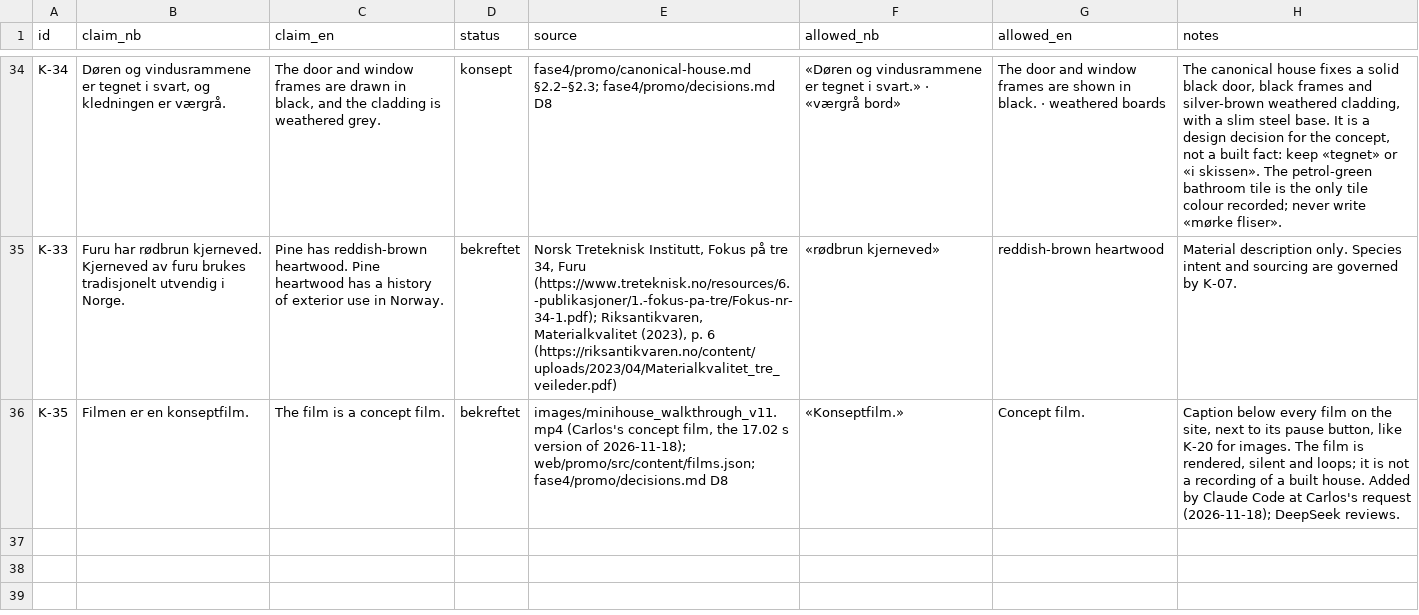
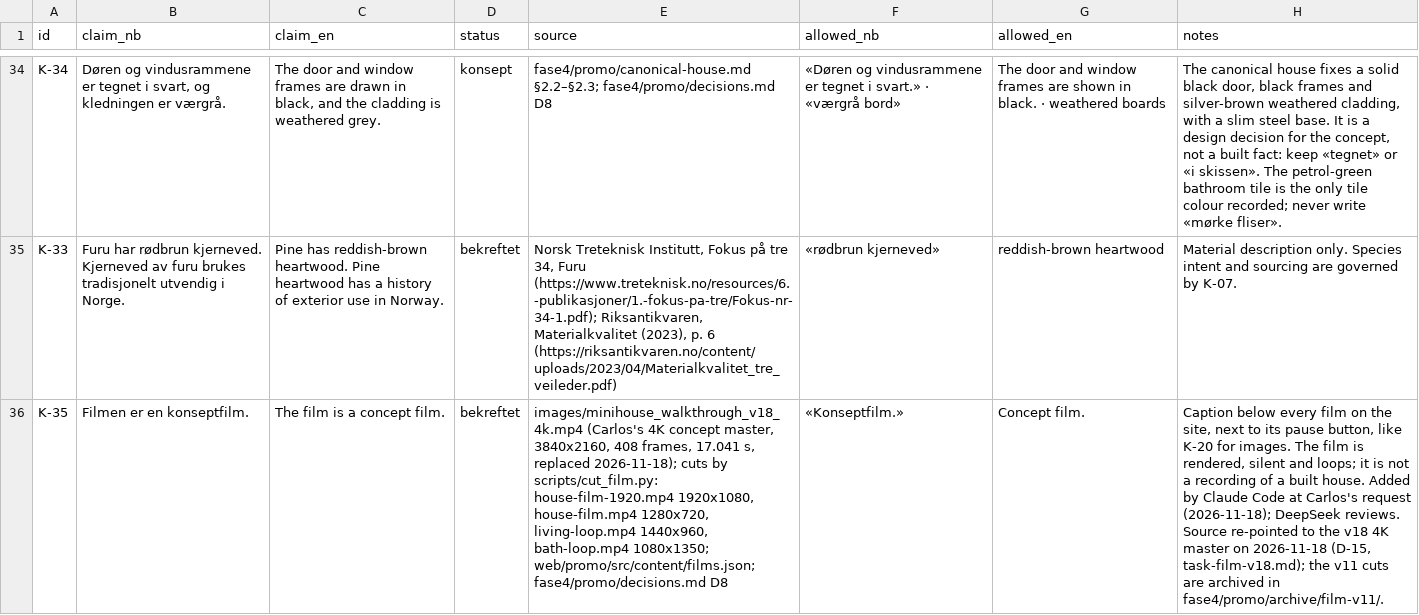
Before and after one commit to uset82/minihouse, a CSV file: fase4/promo/content/claims-register.csv, drawn as a sheet; only a part is shown, gaps mark what is left out; the diff names each change by its address in the sheet, - before the commit and + after, or states it on an @@ line.

Commit message:
Film v18 4K: cuts, code, QA and claims
- scripts/cut_film.py cut from the v18 4K master (ffprobe size, new 1920 cut)
- web/promo: films.json wide entry, films.ts, Film.astro, film.ts for the sharper desktop film
- fase4/promo/qa/film-v18.md: D-14 facts (four cuts, budgets, no audio, fast start)
- fase4/promo/content/claims-register.csv: K-35 sourced to the 4K master
- agents/task-film-v18.md, status/workbuddy.md, status/deepseek.md
- parallel sessions: phase 1 verification docs, knowledge sources S029-S031, scripts

Media stays out of git (mp4/jpg ignored). Main untouched; preview deploy is W-6 only.

```diff
--- a/fase4/promo/content/claims-register.csv
+++ b/fase4/promo/content/claims-register.csv
-E36 (source): images/minihouse_walkthrough_v11.mp4 (Carlos's concept film, the 17.02 s version of 2026-11-18); web/promo/src/content/films.json; fase4/promo/decisions.md…
+E36 (source): images/minihouse_walkthrough_v18_4k.mp4 (Carlos's 4K concept master, 3840x2160, 408 frames, 17.041 s, replaced 2026-11-18); cuts by scripts/cut_film.py: house-film-1920.mp4 1920x1080, house-film.mp4 1280x720, living-loop.mp4 1440x960, bath-loop.mp4 1080x1350; web/promo/src/content/films.json; fase4/promo/decisions.md…
-H36 (notes): …DeepSeek reviews.
+H36 (notes): …DeepSeek reviews. Source re-pointed to the v18 4K master on 2026-11-18 (D-15, task-film-v18.md); the v11 cuts are archived in fase4/promo/archive/film-v11/.
```
Also changed, not shown: 46 other files.
